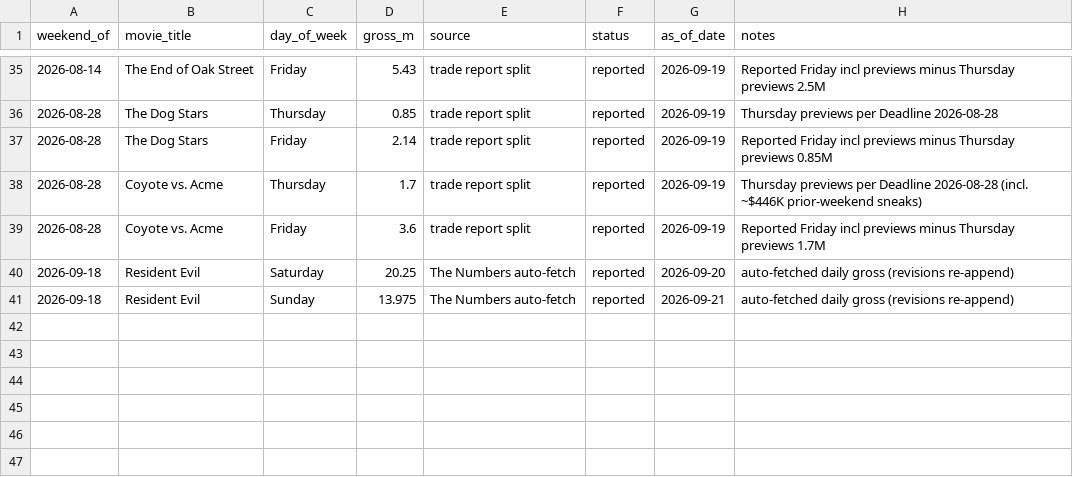
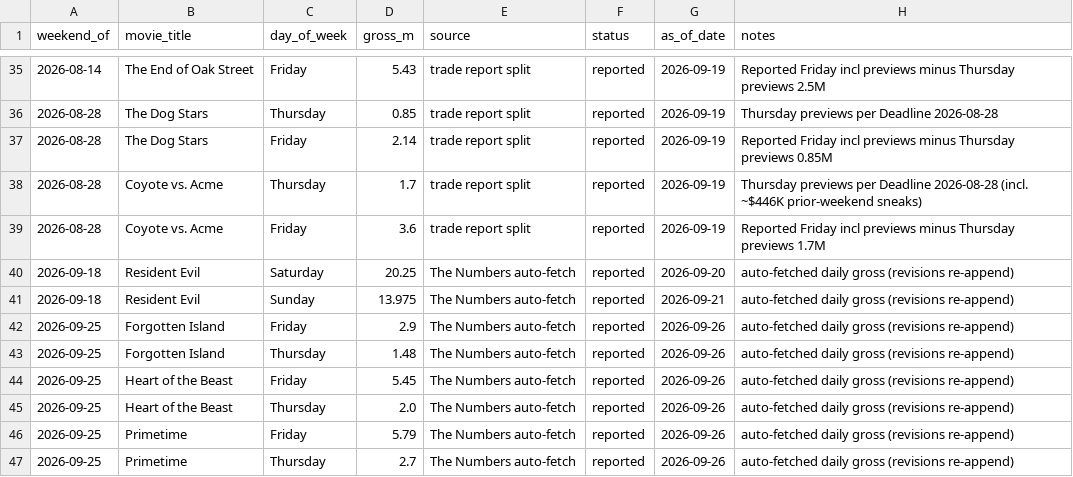
Before and after one commit to arnauddg27-svg/Theatres, a CSV file: box-office-tracker/data/daily-actual-overrides.csv, drawn as a sheet; only a part is shown, gaps mark what is left out; the diff names each change by its address in the sheet, - before the commit and + after, or states it on an @@ line.

```diff
--- a/box-office-tracker/data/daily-actual-overrides.csv
+++ b/box-office-tracker/data/daily-actual-overrides.csv
+row 42: 2026-09-25 | Forgotten Island | Friday | 2.9 | The Numbers auto-fetch | reported | 2026-09-26 | auto-fetched daily gross (revisions re-append)
+row 43: 2026-09-25 | Forgotten Island | Thursday | 1.48 | The Numbers auto-fetch | reported | 2026-09-26 | auto-fetched daily gross (revisions re-append)
+row 44: 2026-09-25 | Heart of the Beast | Friday | 5.45 | The Numbers auto-fetch | reported | 2026-09-26 | auto-fetched daily gross (revisions re-append)
+row 45: 2026-09-25 | Heart of the Beast | Thursday | 2.0 | The Numbers auto-fetch | reported | 2026-09-26 | auto-fetched daily gross (revisions re-append)
+row 46: 2026-09-25 | Primetime | Friday | 5.79 | The Numbers auto-fetch | reported | 2026-09-26 | auto-fetched daily gross (revisions re-append)
+row 47: 2026-09-25 | Primetime | Thursday | 2.7 | The Numbers auto-fetch | reported | 2026-09-26 | auto-fetched daily gross (revisions re-append)
```
